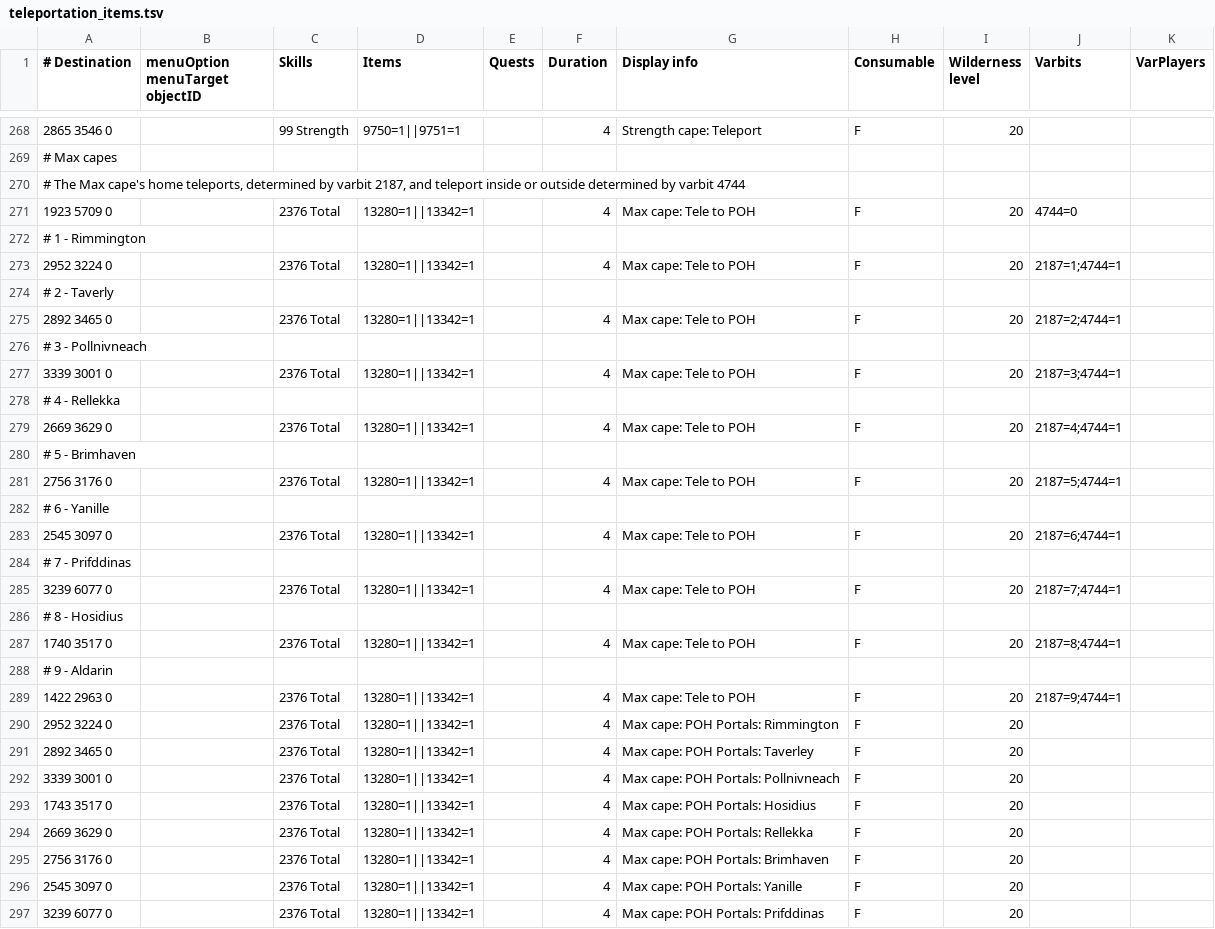
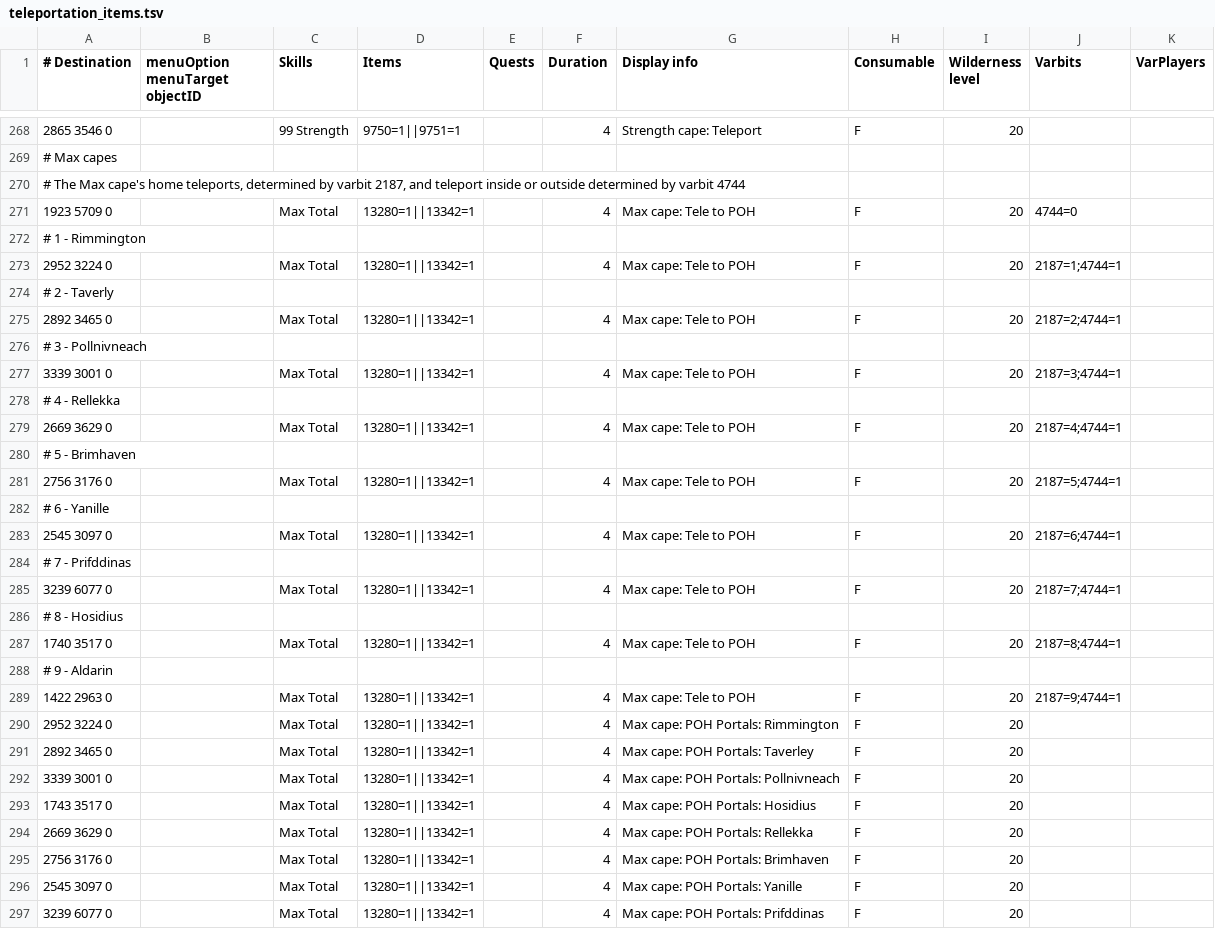
Before and after one commit to Skretzo/shortest-path, a TSV file: src/main/resources/transports/teleportation_items.tsv, drawn as a sheet; only a part is shown, gaps mark what is left out; the diff covers the shown part only.

Commit message:
Use computed maximum level requirement values

```diff
--- a/src/main/resources/transports/teleportation_items.tsv
+++ b/src/main/resources/transports/teleportation_items.tsv
@@ -270,28 +270,28 @@
 # The Max cape's home teleports, determined by varbit 2187, and teleport inside or outside determined by varbit 4744										
-1923 5709 0		2376 Total	13280=1||13342=1		4	Max cape: Tele to POH	F	20	4744=0	
+1923 5709 0		Max Total	13280=1||13342=1		4	Max cape: Tele to POH	F	20	4744=0	
 # 1 - Rimmington										
-2952 3224 0		2376 Total	13280=1||13342=1		4	Max cape: Tele to POH	F	20	2187=1;4744=1	
+2952 3224 0		Max Total	13280=1||13342=1		4	Max cape: Tele to POH	F	20	2187=1;4744=1	
 # 2 - Taverly										
-2892 3465 0		2376 Total	13280=1||13342=1		4	Max cape: Tele to POH	F	20	2187=2;4744=1	
+2892 3465 0		Max Total	13280=1||13342=1		4	Max cape: Tele to POH	F	20	2187=2;4744=1	
 # 3 - Pollnivneach										
-3339 3001 0		2376 Total	13280=1||13342=1		4	Max cape: Tele to POH	F	20	2187=3;4744=1	
+3339 3001 0		Max Total	13280=1||13342=1		4	Max cape: Tele to POH	F	20	2187=3;4744=1	
 # 4 - Rellekka										
-2669 3629 0		2376 Total	13280=1||13342=1		4	Max cape: Tele to POH	F	20	2187=4;4744=1	
+2669 3629 0		Max Total	13280=1||13342=1		4	Max cape: Tele to POH	F	20	2187=4;4744=1	
 # 5 - Brimhaven										
-2756 3176 0		2376 Total	13280=1||13342=1		4	Max cape: Tele to POH	F	20	2187=5;4744=1	
+2756 3176 0		Max Total	13280=1||13342=1		4	Max cape: Tele to POH	F	20	2187=5;4744=1	
 # 6 - Yanille										
-2545 3097 0		2376 Total	13280=1||13342=1		4	Max cape: Tele to POH	F	20	2187=6;4744=1	
+2545 3097 0		Max Total	13280=1||13342=1		4	Max cape: Tele to POH	F	20	2187=6;4744=1	
 # 7 - Prifddinas										
-3239 6077 0		2376 Total	13280=1||13342=1		4	Max cape: Tele to POH	F	20	2187=7;4744=1	
+3239 6077 0		Max Total	13280=1||13342=1		4	Max cape: Tele to POH	F	20	2187=7;4744=1	
 # 8 - Hosidius										
-1740 3517 0		2376 Total	13280=1||13342=1		4	Max cape: Tele to POH	F	20	2187=8;4744=1	
+1740 3517 0		Max Total	13280=1||13342=1		4	Max cape: Tele to POH	F	20	2187=8;4744=1	
 # 9 - Aldarin										
-1422 2963 0		2376 Total	13280=1||13342=1		4	Max cape: Tele to POH	F	20	2187=9;4744=1	
-2952 3224 0		2376 Total	13280=1||13342=1		4	Max cape: POH Portals: Rimmington	F	20		
-2892 3465 0		2376 Total	13280=1||13342=1		4	Max cape: POH Portals: Taverley	F	20		
-3339 3001 0		2376 Total	13280=1||13342=1		4	Max cape: POH Portals: Pollnivneach	F	20		
-1743 3517 0		2376 Total	13280=1||13342=1		4	Max cape: POH Portals: Hosidius	F	20		
-2669 3629 0		2376 Total	13280=1||13342=1		4	Max cape: POH Portals: Rellekka	F	20		
-2756 3176 0		2376 Total	13280=1||13342=1		4	Max cape: POH Portals: Brimhaven	F	20		
-2545 3097 0		2376 Total	13280=1||13342=1		4	Max cape: POH Portals: Yanille	F	20		
-3239 6077 0		2376 Total	13280=1||13342=1		4	Max cape: POH Portals: Prifddinas	F	20		
+1422 2963 0		Max Total	13280=1||13342=1		4	Max cape: Tele to POH	F	20	2187=9;4744=1	
+2952 3224 0		Max Total	13280=1||13342=1		4	Max cape: POH Portals: Rimmington	F	20		
+2892 3465 0		Max Total	13280=1||13342=1		4	Max cape: POH Portals: Taverley	F	20		
+3339 3001 0		Max Total	13280=1||13342=1		4	Max cape: POH Portals: Pollnivneach	F	20		
+1743 3517 0		Max Total	13280=1||13342=1		4	Max cape: POH Portals: Hosidius	F	20		
+2669 3629 0		Max Total	13280=1||13342=1		4	Max cape: POH Portals: Rellekka	F	20		
+2756 3176 0		Max Total	13280=1||13342=1		4	Max cape: POH Portals: Brimhaven	F	20		
+2545 3097 0		Max Total	13280=1||13342=1		4	Max cape: POH Portals: Yanille	F	20		
+3239 6077 0		Max Total	13280=1||13342=1		4	Max cape: POH Portals: Prifddinas	F	20		
```
Also changed, not shown: 11 edited cells elsewhere in this file, 9 other files.
